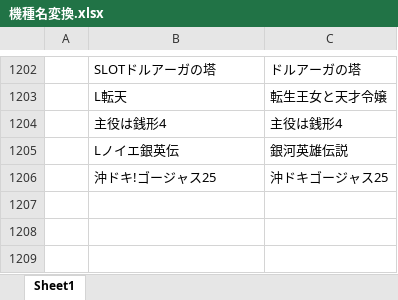
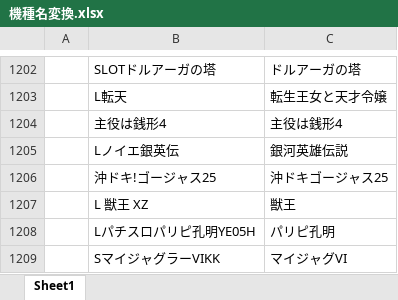
Before and after one commit to tama0520/guild-image-app, an Excel workbook: 機種名変換.xlsx, sheet Sheet1, drawn as a sheet; only a part is shown, gaps mark what is left out; values as stored, in another font and other column widths than the file's, no borders; the diff names each change by its address in the sheet, - before the commit and + after, or states it on an @@ line.

Commit message:
update: 機種名変換マスタを更新

```diff
--- a/機種名変換.xlsx (sheet Sheet1)
+++ b/機種名変換.xlsx (sheet Sheet1)
+row 1207:  | L 獣王 XZ | 獣王
+row 1208:  | Lパチスロパリピ孔明YE05H | パリピ孔明
+row 1209:  | SマイジャグラーVIKK | マイジャグVI
```
